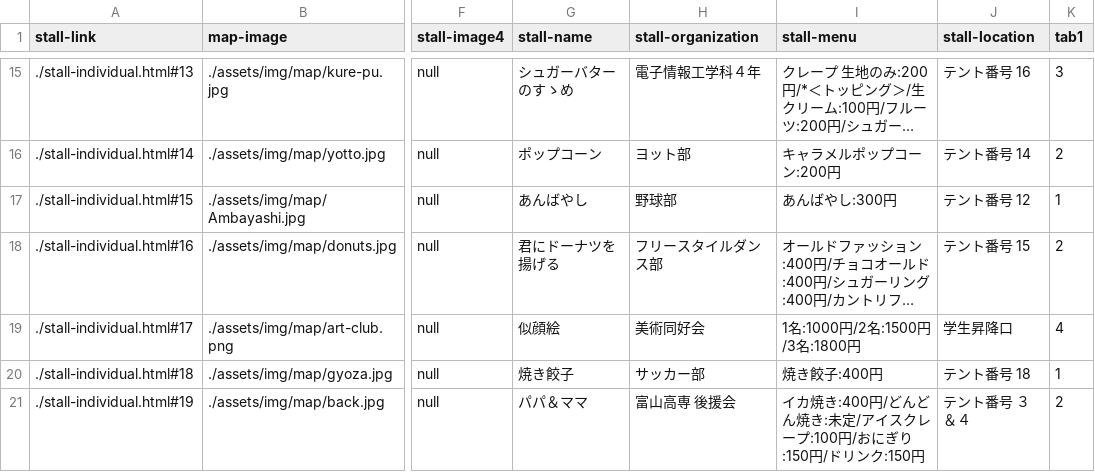
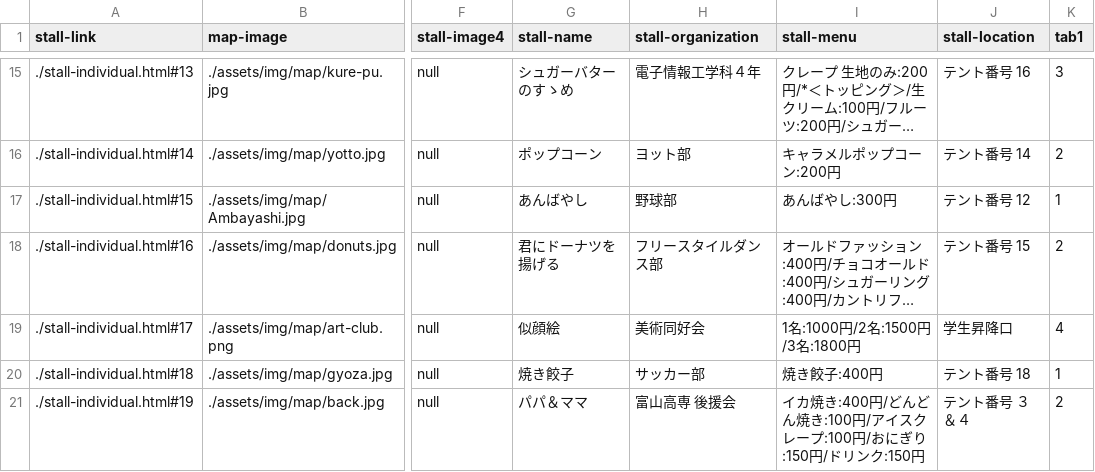
Before and after one commit to kyoutarou-com/hokutosai, a CSV file: src/assets/config/stall.csv, drawn as a sheet; only a part is shown, gaps mark what is left out; long unchanged cells end in …; the diff names each change by its address in the sheet, - before the commit and + after, or states it on an @@ line.

```diff
--- a/src/assets/config/stall.csv
+++ b/src/assets/config/stall.csv
-I21 (stall-menu): …どん焼き:未定/アイス…
+I21 (stall-menu): …どん焼き:100円/アイス…
```
Also changed, not shown: 1 other file.
